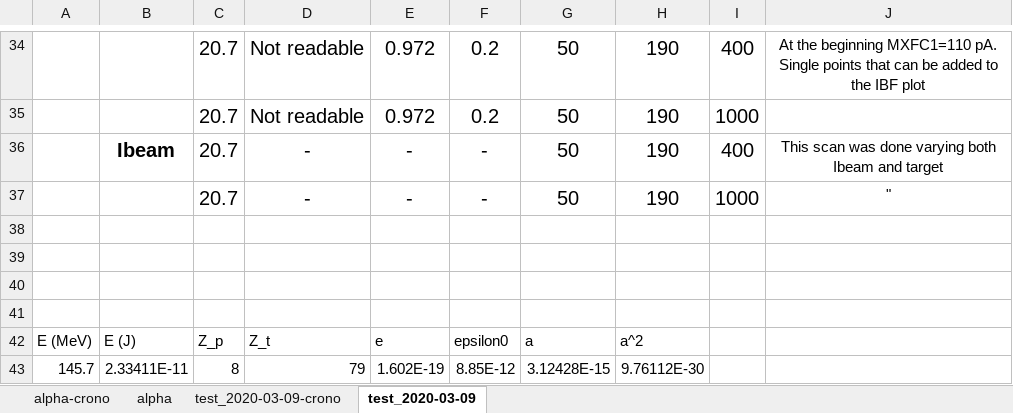
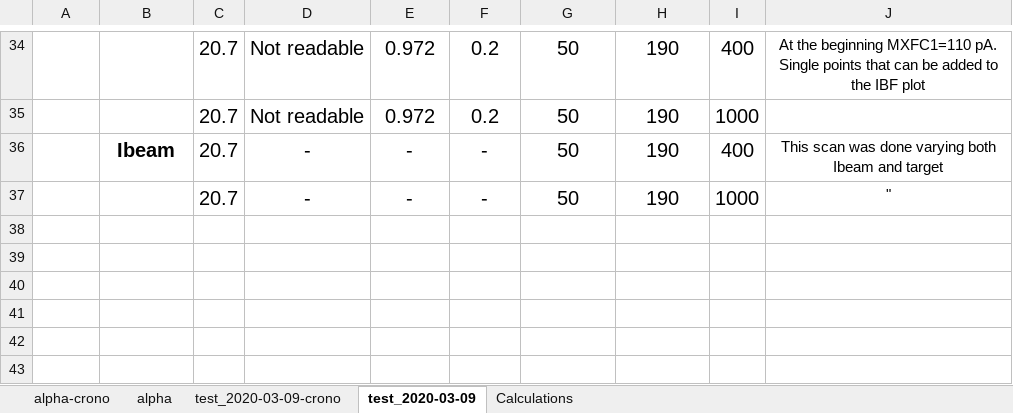
Before and after one commit to PeppeBrischetto/Report_THGEM, an Excel workbook: Caratterizzazione_THGEM.xlsx, sheet test_2020-03-09, drawn as a sheet; only a part is shown, gaps mark what is left out; values as stored, in another font and other column widths than the file's, no borders; the diff names each change by its address in the sheet, - before the commit and + after, or states it on an @@ line.

Commit message:
Creato nel file Excel un foglio chiamato Calculations

```diff
--- a/Caratterizzazione_THGEM.xlsx (sheet test_2020-03-09)
+++ b/Caratterizzazione_THGEM.xlsx (sheet test_2020-03-09)
+sheet tab: Calculations
-row 38: (empty)
-row 39: (empty)
-row 40: (empty)
-row 41: (empty)
-row 42: E (MeV) | E (J) | Z_p | Z_t | e | epsilon0 | a | a^2
-row 43: 145.7 | 2.33411E-11 | 8 | 79 | 1.602E-19 | 8.85E-12 | 3.12428E-15 | 9.76112E-30
```
